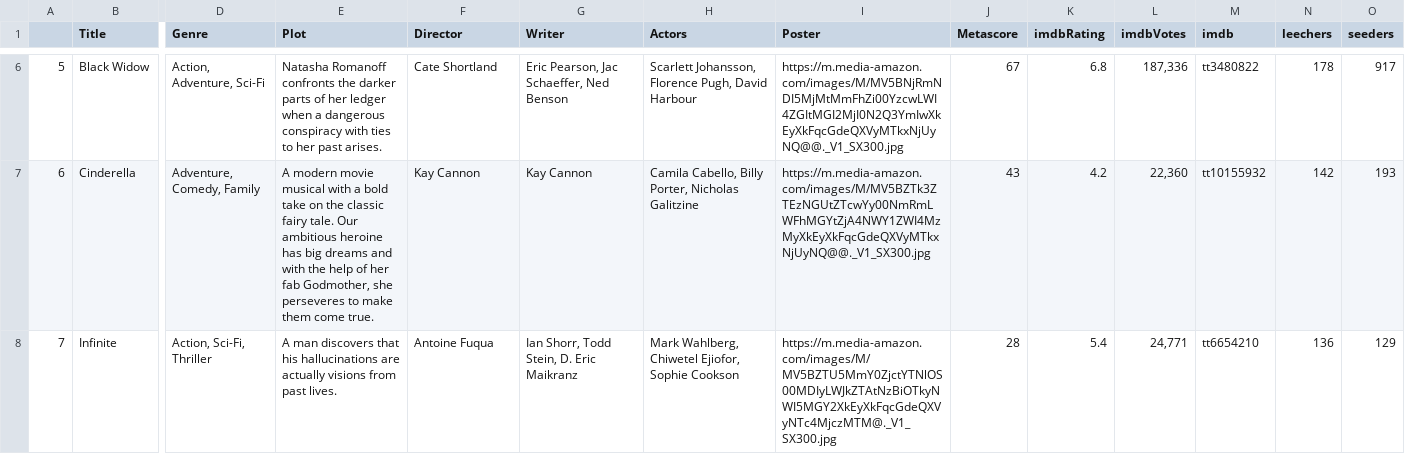
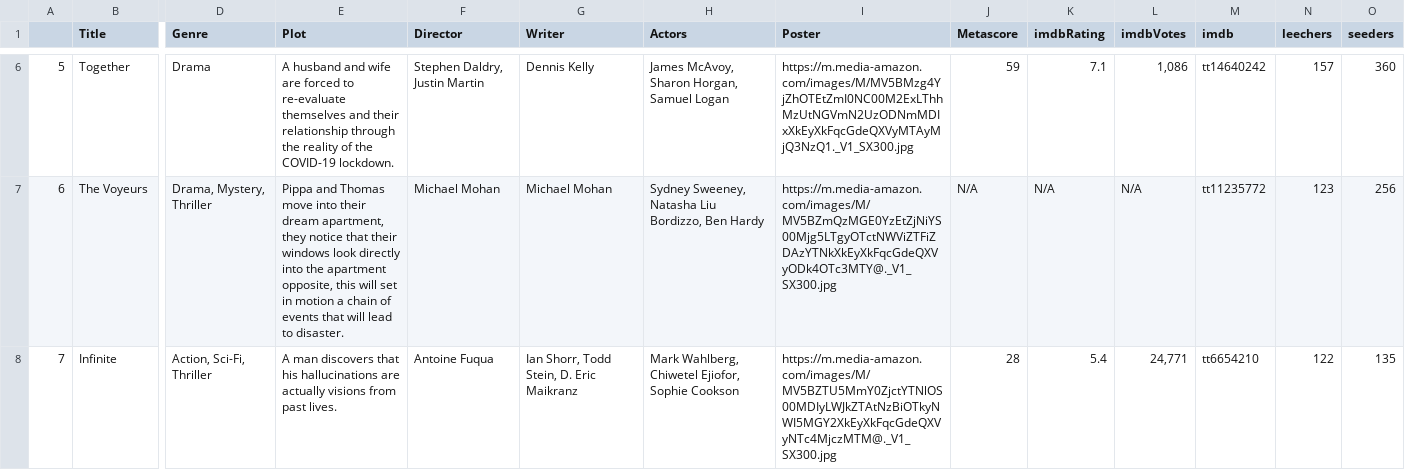
Before and after one commit to ErezWeiss1/Trending_Movies, a CSV file: data/movie_list.csv, drawn as a sheet; only a part is shown, gaps mark what is left out; the diff covers the shown part only; the diff names each change by its address in the sheet, - before the commit and + after, or states it on an @@ line.

```diff
--- a/data/movie_list.csv
+++ b/data/movie_list.csv
-B6 (Title): Black Widow
+B6 (Title): Together
-D6 (Genre): Action, Adventure, Sci-Fi
+D6 (Genre): Drama
-E6 (Plot): Natasha Romanoff confronts the darker parts of her ledger when a dangerous conspiracy with ties to her past arises.
+E6 (Plot): A husband and wife are forced to re-evaluate themselves and their relationship through the reality of the COVID-19 lockdown.
-F6 (Director): Cate Shortland
+F6 (Director): Stephen Daldry, Justin Martin
-G6 (Writer): Eric Pearson, Jac Schaeffer, Ned Benson
+G6 (Writer): Dennis Kelly
-H6 (Actors): Scarlett Johansson, Florence Pugh, David Harbour
+H6 (Actors): James McAvoy, Sharon Horgan, Samuel Logan
-I6 (Poster): https://m.media-amazon.com/images/M/MV5BNjRmNDI5MjMtMmFhZi00YzcwLWI4ZGItMGI2MjI0N2Q3YmIwXkEyXkFqcGdeQXVyMTkxNjUyNQ@@._V1_SX300.jpg
+I6 (Poster): https://m.media-amazon.com/images/M/MV5BMzg4YjZhOTEtZmI0NC00M2ExLThhMzUtNGVmN2UzODNmMDIxXkEyXkFqcGdeQXVyMTAyMjQ3NzQ1._V1_SX300.jpg
-J6 (Metascore): 67
+J6 (Metascore): 59
-K6 (imdbRating): 6.8
+K6 (imdbRating): 7.1
-L6 (imdbVotes): 187,336
+L6 (imdbVotes): 1,086
-M6 (imdb): tt3480822
+M6 (imdb): tt14640242
-N6 (leechers): 178
+N6 (leechers): 157
-O6 (seeders): 917
+O6 (seeders): 360
-B7 (Title): Cinderella
+B7 (Title): The Voyeurs
-D7 (Genre): Adventure, Comedy, Family
+D7 (Genre): Drama, Mystery, Thriller
-E7 (Plot): A modern movie musical with a bold take on the classic fairy tale. Our ambitious heroine has big dreams and with the help of her fab Godmother, she perseveres to make them come true.
+E7 (Plot): Pippa and Thomas move into their dream apartment, they notice that their windows look directly into the apartment opposite, this will set in motion a chain of events that will lead to disaster.
-F7 (Director): Kay Cannon
+F7 (Director): Michael Mohan
-G7 (Writer): Kay Cannon
+G7 (Writer): Michael Mohan
-H7 (Actors): Camila Cabello, Billy Porter, Nicholas Galitzine
+H7 (Actors): Sydney Sweeney, Natasha Liu Bordizzo, Ben Hardy
-I7 (Poster): https://m.media-amazon.com/images/M/MV5BZTk3ZTEzNGUtZTcwYy00NmRmLWFhMGYtZjA4NWY1ZWI4MzMyXkEyXkFqcGdeQXVyMTkxNjUyNQ@@._V1_SX300.jpg
+I7 (Poster): https://m.media-amazon.com/images/M/MV5BZmQzMGE0YzEtZjNiYS00Mjg5LTgyOTctNWViZTFiZDAzYTNkXkEyXkFqcGdeQXVyODk4OTc3MTY@._V1_SX300.jpg
-J7 (Metascore): 43
+J7 (Metascore): N/A
-K7 (imdbRating): 4.2
+K7 (imdbRating): N/A
-L7 (imdbVotes): 22,360
+L7 (imdbVotes): N/A
-M7 (imdb): tt10155932
+M7 (imdb): tt11235772
-N7 (leechers): 142
+N7 (leechers): 123
-O7 (seeders): 193
+O7 (seeders): 256
-N8 (leechers): 136
+N8 (leechers): 122
-O8 (seeders): 129
+O8 (seeders): 135
```
Also changed, not shown: 93 edited cells elsewhere in this file, 1 other file.
